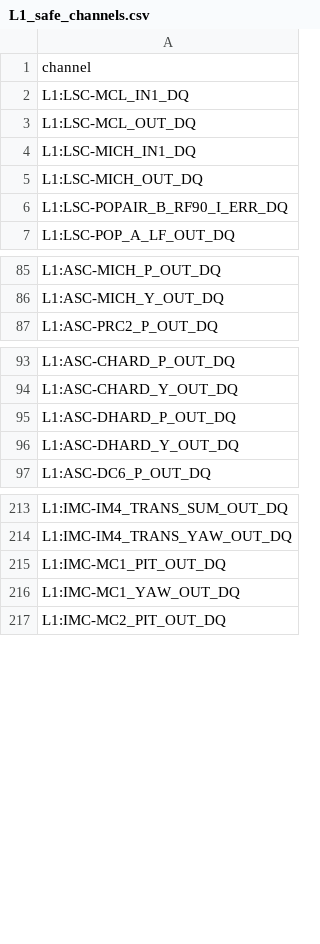
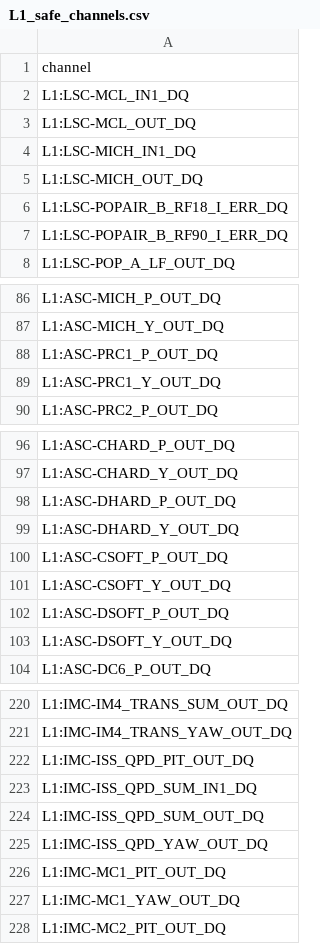
Before and after one commit to siddharth101/coherence-monitor, a CSV file: channel_files/L1/L1_safe_channels.csv, drawn as a sheet; only a part is shown, gaps mark what is left out.

Commit message:
Added the flat channels back to the safe list

```diff
--- a/channel_files/L1/L1_safe_channels.csv
+++ b/channel_files/L1/L1_safe_channels.csv
@@ -5,2 +5,3 @@ L1:LSC-MICH_IN1_DQ
 L1:LSC-MICH_OUT_DQ
+L1:LSC-POPAIR_B_RF18_I_ERR_DQ
 L1:LSC-POPAIR_B_RF90_I_ERR_DQ
@@ -86,2 +87,4 @@ L1:ASC-MICH_P_OUT_DQ
 L1:ASC-MICH_Y_OUT_DQ
+L1:ASC-PRC1_P_OUT_DQ
+L1:ASC-PRC1_Y_OUT_DQ
 L1:ASC-PRC2_P_OUT_DQ
@@ -96,2 +99,6 @@ L1:ASC-DHARD_P_OUT_DQ
 L1:ASC-DHARD_Y_OUT_DQ
+L1:ASC-CSOFT_P_OUT_DQ
+L1:ASC-CSOFT_Y_OUT_DQ
+L1:ASC-DSOFT_P_OUT_DQ
+L1:ASC-DSOFT_Y_OUT_DQ
 L1:ASC-DC6_P_OUT_DQ
@@ -214,2 +221,6 @@ L1:IMC-IM4_TRANS_SUM_OUT_DQ
 L1:IMC-IM4_TRANS_YAW_OUT_DQ
+L1:IMC-ISS_QPD_PIT_OUT_DQ
+L1:IMC-ISS_QPD_SUM_IN1_DQ
+L1:IMC-ISS_QPD_SUM_OUT_DQ
+L1:IMC-ISS_QPD_YAW_OUT_DQ
 L1:IMC-MC1_PIT_OUT_DQ
```
Also changed, not shown: channel_files/H1/H1_safe_channels.csv, 2 other files.
